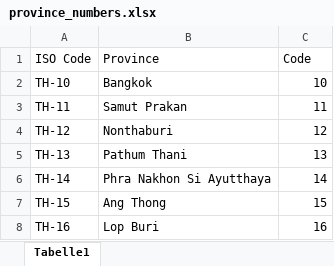
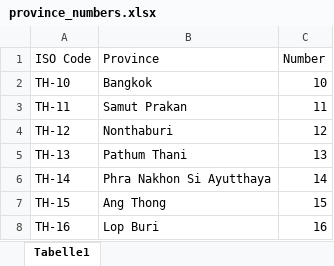
Before and after one commit to datascience-mobi-2023/topic04_team02, an Excel workbook: province_numbers.xlsx, sheet Tabelle1, drawn as a sheet; only a part is shown; values as stored, in another font and other column widths than the file's, no borders; the diff names each change by its address in the sheet, - before the commit and + after, or states it on an @@ line.

Commit message:
Update province_numbers.xlsx

```diff
--- a/province_numbers.xlsx (sheet Tabelle1)
+++ b/province_numbers.xlsx (sheet Tabelle1)
-C1: Code
+C1: Number
```
